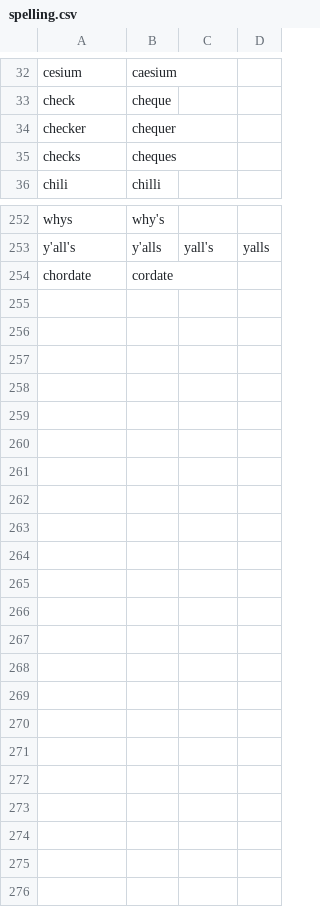
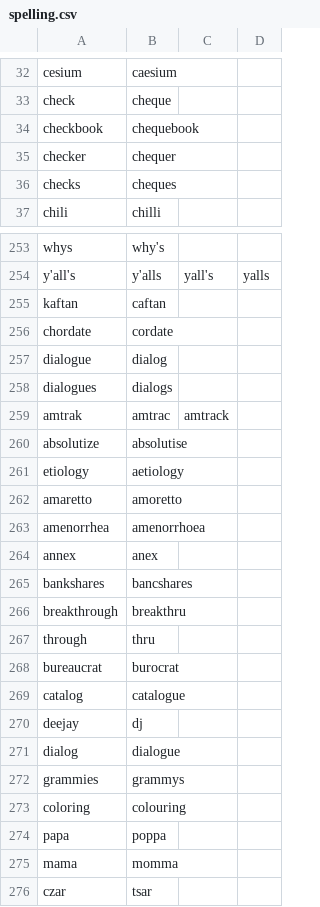
Before and after one commit to paceheart/rhymecrime, a CSV file: curated/spelling.csv, drawn as a sheet; only a part is shown, gaps mark what is left out.

```diff
--- a/curated/spelling.csv
+++ b/curated/spelling.csv
@@ -33,2 +33,3 @@ cesium,caesium
 check,cheque
+checkbook,chequebook
 checker,chequer
@@ -253,2 +254,23 @@ whys,why's
 y'all's,y'alls,yall's,yalls
+kaftan,caftan
 chordate,cordate
+dialogue,dialog
+dialogues,dialogs
+amtrak,amtrac,amtrack
+absolutize,absolutise
+etiology,aetiology
+amaretto,amoretto
+amenorrhea,amenorrhoea
+annex,anex
+bankshares,bancshares
+breakthrough,breakthru
+through,thru
+bureaucrat,burocrat
+catalog,catalogue
+deejay,dj
+dialog,dialogue
+grammies,grammys
+coloring,colouring
+papa,poppa
+mama,momma
+czar,tsar
```
Also changed, not shown: curated/lemma.csv, 7 other files.
